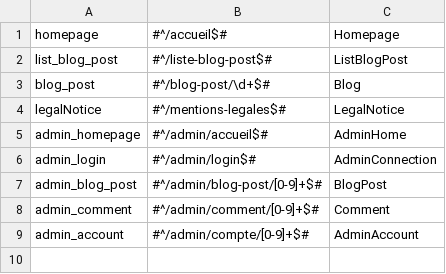
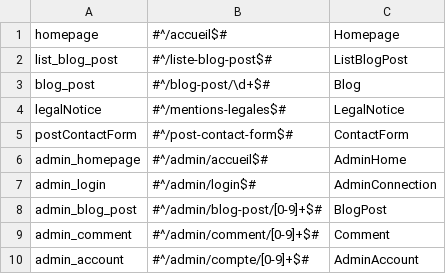
Before and after one commit to Shiiyo/Projet5_Blog_PHP, a CSV file: framework/routing.csv, drawn as a sheet; the diff names each change by its address in the sheet, - before the commit and + after, or states it on an @@ line.

Commit message:
HTTP Foudnation installed. Request and Response are create with the DIC. JS verification on the form for a better user experience. First test with PHPMailer, not us able for now. config.xml is better organised and the research in it is more easy.

```diff
--- a/framework/routing.csv
+++ b/framework/routing.csv
+row 5: postContactForm | #^/post-contact-form$# | ContactForm
```
Also changed, not shown: 15 other files.
